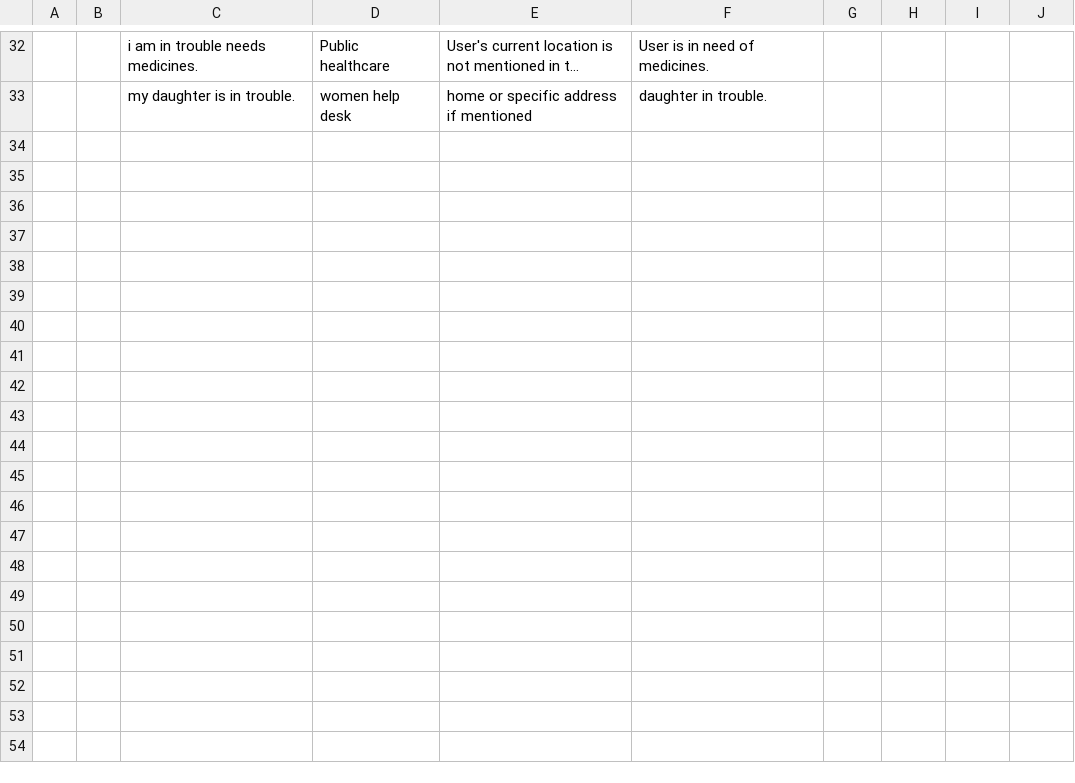
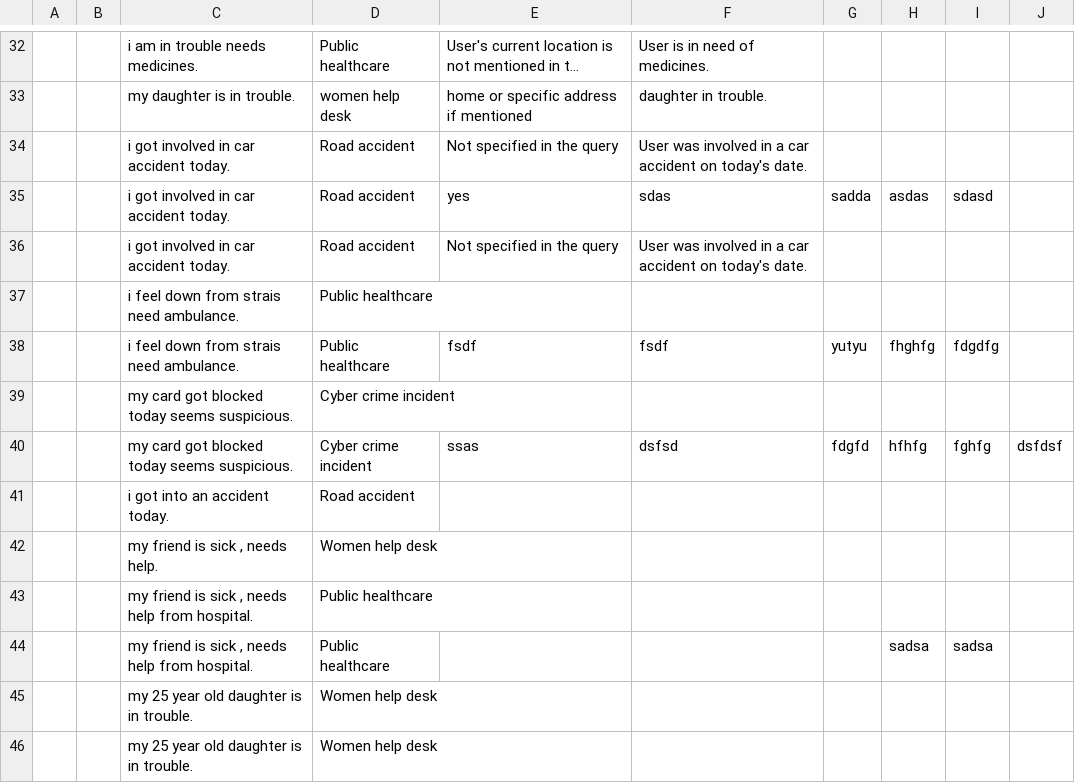
Before and after one commit to aryan757/Conversational-system-LLM-GenAI-, a CSV file: anonymous_data.csv, drawn as a sheet; only a part is shown, gaps mark what is left out; long unchanged cells end in …; the diff names each change by its address in the sheet, - before the commit and + after, or states it on an @@ line.

```diff
--- a/anonymous_data.csv
+++ b/anonymous_data.csv
+row 34:  |  | i got involved in car accident today. | Road accident | Not specified in the query | User was involved in a car accident on today's date.
+row 35:  |  | i got involved in car accident today. | Road accident | yes | sdas | sadda | asdas | sdasd
+row 36:  |  | i got involved in car accident today. | Road accident | Not specified in the query | User was involved in a car accident on today's date.
+row 37:  |  | i feel down from strais need ambulance. | Public healthcare
+row 38:  |  | i feel down from strais need ambulance. | Public healthcare | fsdf | fsdf | yutyu | fhghfg | fdgdfg
+row 39:  |  | my card got blocked today seems suspicious. | Cyber crime incident
+row 40:  |  | my card got blocked today seems suspicious. | Cyber crime incident | ssas | dsfsd | fdgfd | hfhfg | fghfg | dsfdsf
+row 41:  |  | i got into an accident today. | Road accident
+row 42:  |  | my friend is sick , needs help. | Women help desk
+row 43:  |  | my friend is sick , needs help from hospital. | Public healthcare
+row 44:  |  | my friend is sick , needs help from hospital. | Public healthcare |  |  |  | sadsa | sadsa
+row 45:  |  | my 25 year old daughter is in trouble. | Women help desk
+row 46:  |  | my 25 year old daughter is in trouble. | Women help desk
```
Also changed, not shown: user_data.csv, 1 other file.
